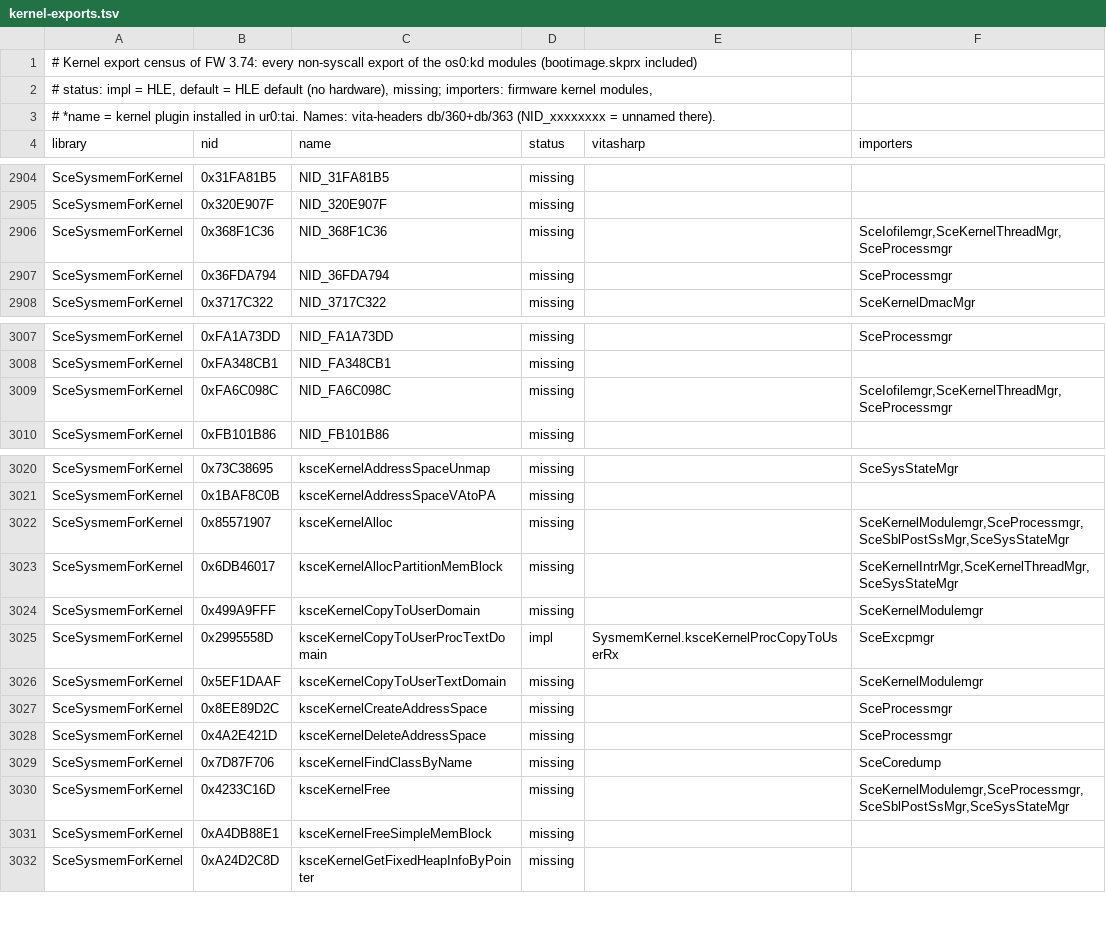
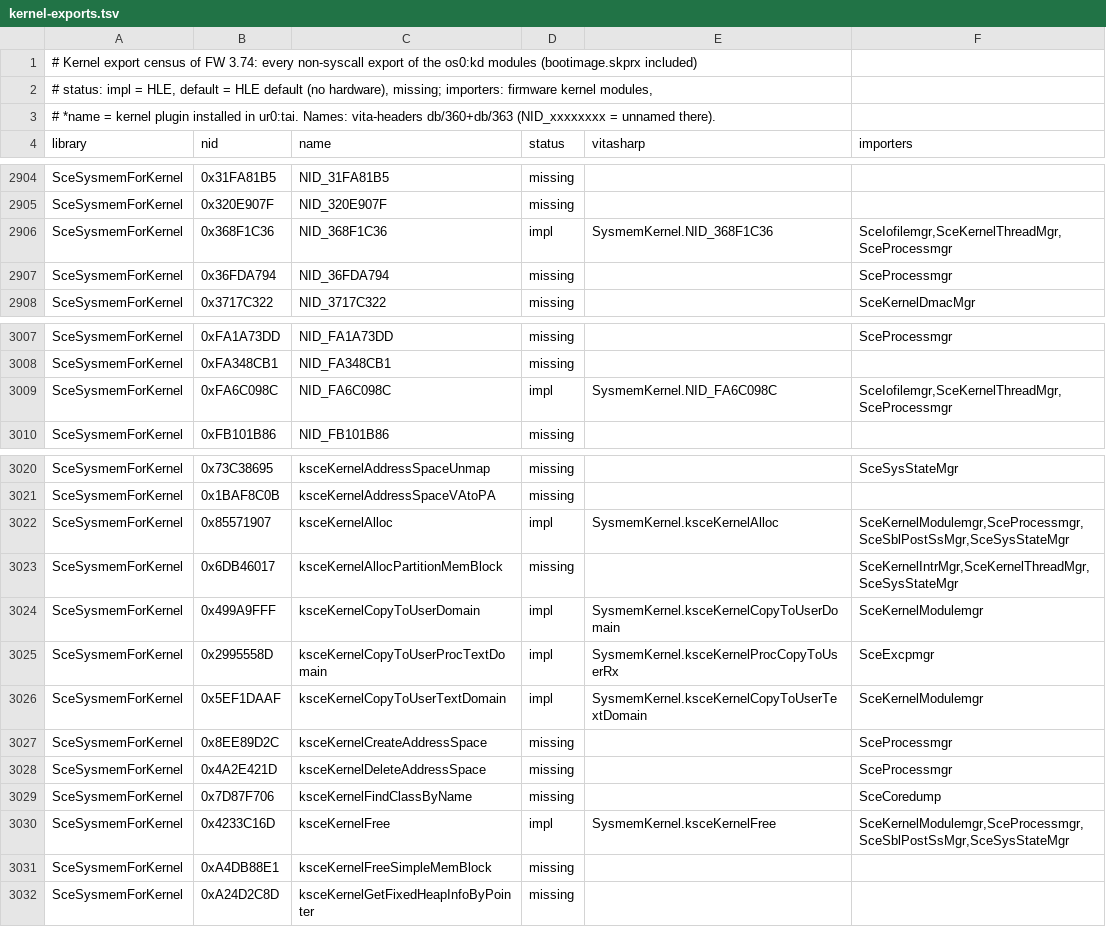
Before and after one commit to Solven190/VitaSharp, a TSV file: docs/hle/data/kernel-exports.tsv, drawn as a sheet; only a part is shown, gaps mark what is left out.

```diff
--- a/docs/hle/data/kernel-exports.tsv
+++ b/docs/hle/data/kernel-exports.tsv
@@ -2905,3 +2905,3 @@ SceSysmemForKernel	0x31FA81B5	NID_31FA81B5	missing
 SceSysmemForKernel	0x320E907F	NID_320E907F	missing		
-SceSysmemForKernel	0x368F1C36	NID_368F1C36	missing		SceIofilemgr,SceKernelThreadMgr,SceProcessmgr
+SceSysmemForKernel	0x368F1C36	NID_368F1C36	impl	SysmemKernel.NID_368F1C36	SceIofilemgr,SceKernelThreadMgr,SceProcessmgr
 SceSysmemForKernel	0x36FDA794	NID_36FDA794	missing		SceProcessmgr
@@ -3008,3 +3008,3 @@ SceSysmemForKernel	0xFA1A73DD	NID_FA1A73DD	missing		SceProcessmgr
 SceSysmemForKernel	0xFA348CB1	NID_FA348CB1	missing		
-SceSysmemForKernel	0xFA6C098C	NID_FA6C098C	missing		SceIofilemgr,SceKernelThreadMgr,SceProcessmgr
+SceSysmemForKernel	0xFA6C098C	NID_FA6C098C	impl	SysmemKernel.NID_FA6C098C	SceIofilemgr,SceKernelThreadMgr,SceProcessmgr
 SceSysmemForKernel	0xFB101B86	NID_FB101B86	missing		
@@ -3021,7 +3021,7 @@ SceSysmemForKernel	0x73C38695	ksceKernelAddressSpaceUnmap	missing		SceSysStateMg
 SceSysmemForKernel	0x1BAF8C0B	ksceKernelAddressSpaceVAtoPA	missing		
-SceSysmemForKernel	0x85571907	ksceKernelAlloc	missing		SceKernelModulemgr,SceProcessmgr,SceSblPostSsMgr,SceSysStateMgr
+SceSysmemForKernel	0x85571907	ksceKernelAlloc	impl	SysmemKernel.ksceKernelAlloc	SceKernelModulemgr,SceProcessmgr,SceSblPostSsMgr,SceSysStateMgr
 SceSysmemForKernel	0x6DB46017	ksceKernelAllocPartitionMemBlock	missing		SceKernelIntrMgr,SceKernelThreadMgr,SceSysStateMgr
-SceSysmemForKernel	0x499A9FFF	ksceKernelCopyToUserDomain	missing		SceKernelModulemgr
+SceSysmemForKernel	0x499A9FFF	ksceKernelCopyToUserDomain	impl	SysmemKernel.ksceKernelCopyToUserDomain	SceKernelModulemgr
 SceSysmemForKernel	0x2995558D	ksceKernelCopyToUserProcTextDomain	impl	SysmemKernel.ksceKernelProcCopyToUserRx	SceExcpmgr
-SceSysmemForKernel	0x5EF1DAAF	ksceKernelCopyToUserTextDomain	missing		SceKernelModulemgr
+SceSysmemForKernel	0x5EF1DAAF	ksceKernelCopyToUserTextDomain	impl	SysmemKernel.ksceKernelCopyToUserTextDomain	SceKernelModulemgr
 SceSysmemForKernel	0x8EE89D2C	ksceKernelCreateAddressSpace	missing		SceProcessmgr
@@ -3029,3 +3029,3 @@ SceSysmemForKernel	0x4A2E421D	ksceKernelDeleteAddressSpace	missing		SceProcessmg
 SceSysmemForKernel	0x7D87F706	ksceKernelFindClassByName	missing		SceCoredump
-SceSysmemForKernel	0x4233C16D	ksceKernelFree	missing		SceKernelModulemgr,SceProcessmgr,SceSblPostSsMgr,SceSysStateMgr
+SceSysmemForKernel	0x4233C16D	ksceKernelFree	impl	SysmemKernel.ksceKernelFree	SceKernelModulemgr,SceProcessmgr,SceSblPostSsMgr,SceSysStateMgr
 SceSysmemForKernel	0xA4DB88E1	ksceKernelFreeSimpleMemBlock	missing		
```
Also changed, not shown: 8 other files.
